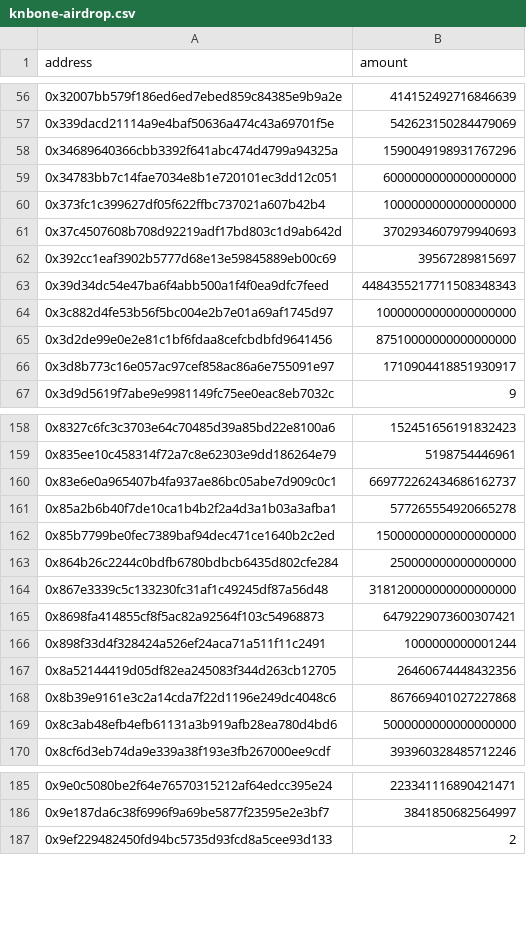
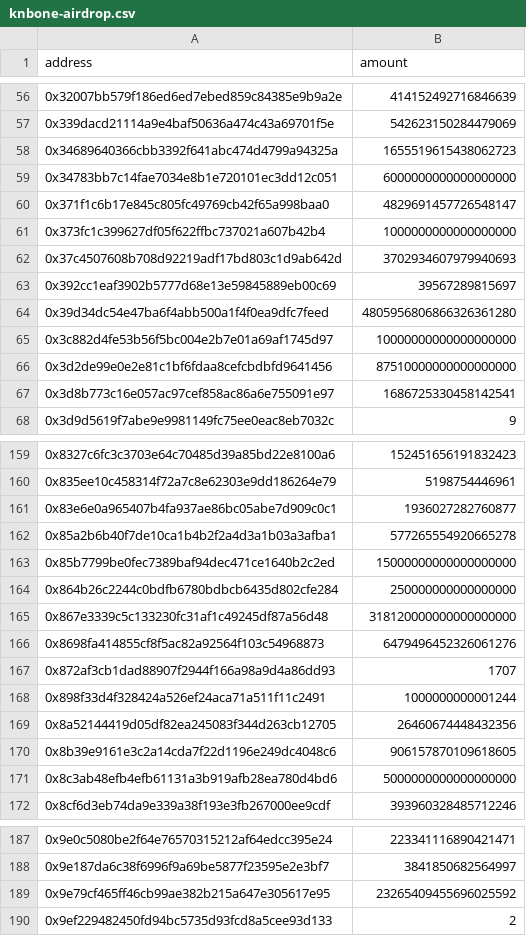
Before and after one commit to K9-Finance-DAO/airdrop-data, a CSV file: shibarium-snapshot/knbone-airdrop.csv, drawn as a sheet; only a part is shown, gaps mark what is left out; the diff covers the shown part only.

```diff
--- a/shibarium-snapshot/knbone-airdrop.csv
+++ b/shibarium-snapshot/knbone-airdrop.csv
@@ -57,4 +57,5 @@ address,amount
 0x339dacd21114a9e4baf50636a474c43a69701f5e,542623150284479069
-0x34689640366cbb3392f641abc474d4799a94325a,1590049198931767296
+0x34689640366cbb3392f641abc474d4799a94325a,1655519615438062723
 0x34783bb7c14fae7034e8b1e720101ec3dd12c051,6000000000000000000
+0x371f1c6b17e845c805fc49769cb42f65a998baa0,4829691457726548147
 0x373fc1c399627df05f622ffbc737021a607b42b4,1000000000000000000
@@ -62,6 +63,6 @@ address,amount
 0x392cc1eaf3902b5777d68e13e59845889eb00c69,39567289815697
-0x39d34dc54e47ba6f4abb500a1f4f0ea9dfc7feed,4484355217711508348343
+0x39d34dc54e47ba6f4abb500a1f4f0ea9dfc7feed,4805956806866326361280
 0x3c882d4fe53b56f5bc004e2b7e01a69af1745d97,10000000000000000000
 0x3d2de99e0e2e81c1bf6fdaa8cefcbdbfd9641456,87510000000000000000
-0x3d8b773c16e057ac97cef858ac86a6e755091e97,1710904418851930917
+0x3d8b773c16e057ac97cef858ac86a6e755091e97,1686725330458142541
 0x3d9d5619f7abe9e9981149fc75ee0eac8eb7032c,9
@@ -159,3 +160,3 @@ address,amount
 0x835ee10c458314f72a7c8e62303e9dd186264e79,5198754446961
-0x83e6e0a965407b4fa937ae86bc05abe7d909c0c1,669772262434686162737
+0x83e6e0a965407b4fa937ae86bc05abe7d909c0c1,1936027282760877
 0x85a2b6b40f7de10ca1b4b2f2a4d3a1b03a3afba1,577265554920665278
@@ -164,6 +165,7 @@ address,amount
 0x867e3339c5c133230fc31af1c49245df87a56d48,318120000000000000000
-0x8698fa414855cf8f5ac82a92564f103c54968873,6479229073600307421
+0x8698fa414855cf8f5ac82a92564f103c54968873,6479496452326061276
+0x872af3cb1dad88907f2944f166a98a9d4a86dd93,1707
 0x898f33d4f328424a526ef24aca71a511f11c2491,1000000000001244
 0x8a52144419d05df82ea245083f344d263cb12705,26460674448432356
-0x8b39e9161e3c2a14cda7f22d1196e249dc4048c6,867669401027227868
+0x8b39e9161e3c2a14cda7f22d1196e249dc4048c6,906157870109618605
 0x8c3ab48efb4efb61131a3b919afb28ea780d4bd6,5000000000000000000
@@ -186,2 +188,3 @@ address,amount
 0x9e187da6c38f6996f9a69be5877f23595e2e3bf7,3841850682564997
+0x9e79cf465ff46cb99ae382b215a647e305617e95,23265409455696025592
 0x9ef229482450fd94bc5735d93fcd8a5cee93d133,2
```
Also changed, not shown: 2 added rows, 2 removed rows and 34 edited cells elsewhere in this file, 3 other files.
